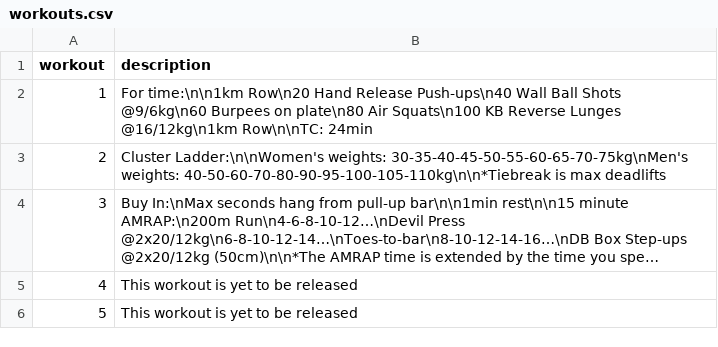
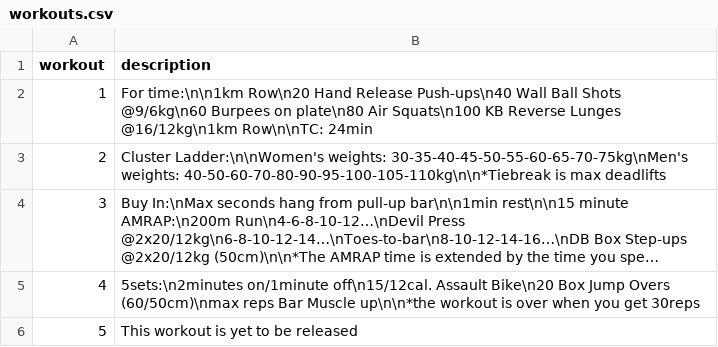
Before and after one commit to borislavdrag/cfmleaderboard, a CSV file: workouts.csv, drawn as a sheet; long unchanged cells end in …; the diff names each change by its address in the sheet, - before the commit and + after, or states it on an @@ line.

```diff
--- a/workouts.csv
+++ b/workouts.csv
-B5 (description): This workout is yet to be released
+B5 (description): 5sets:\n2minutes on/1minute off\n15/12cal. Assault Bike\n20 Box Jump Overs (60/50cm)\nmax reps Bar Muscle up\n\n*the workout is over when you get 30reps
```
Also changed, not shown: data.csv.
